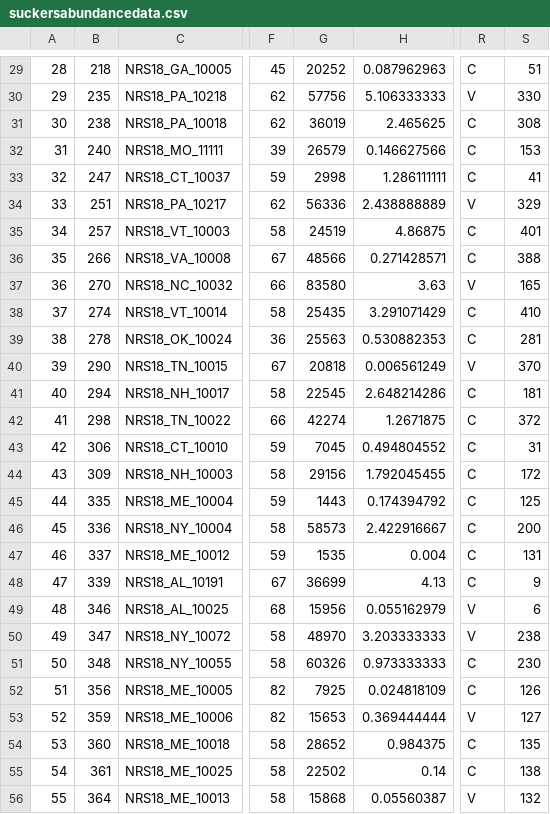
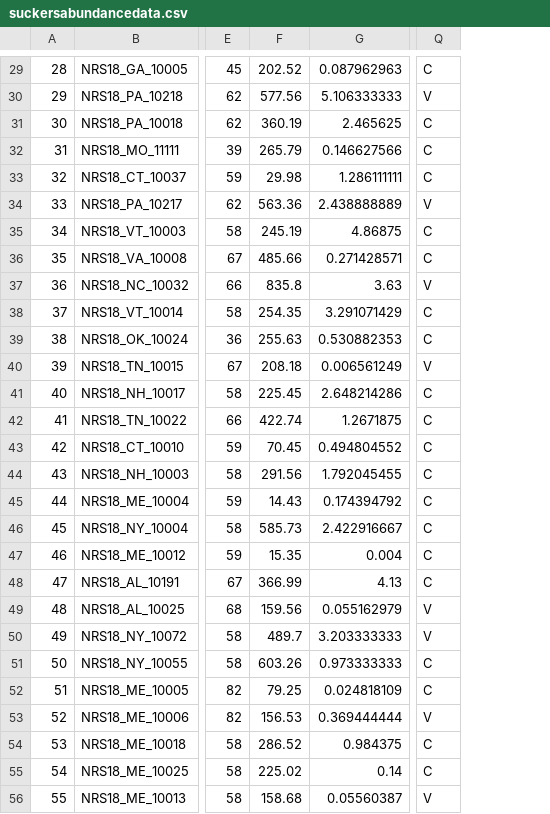
Before and after one commit to kriggithub/catostomidae_JDSM_exploration, a CSV file: suckersabundancedata.csv, drawn as a sheet; only a part is shown, gaps mark what is left out; removed rows and columns are numbered as before the commit, all else as after; the diff covers the shown part only; the diff names each change by its address in the sheet, - before the commit and + after, or states it on an @@ line.

```diff
--- a/suckersabundancedata.csv
+++ b/suckersabundancedata.csv
-column B, rows 29-56: 218 | 235 | 238 | 240 | 247 | 251 | 257 | 266 | 270 | 274 | 278 | 290 | 294 | 298 | 306 | 309 | 335 | 336 | 337 | 339 | 346 | 347 | 348 | 356 | 359 | 360 | 361 | 364
-column S, rows 29-56: 51 | 330 | 308 | 153 | 41 | 329 | 401 | 388 | 165 | 410 | 281 | 370 | 181 | 372 | 31 | 172 | 125 | 200 | 131 | 9 | 6 | 238 | 230 | 126 | 127 | 135 | 138 | 132
-F29: 20252
+F29: 202.52
-F30: 57756
+F30: 577.56
-F31: 36019
+F31: 360.19
-F32: 26579
+F32: 265.79
-F33: 2998
+F33: 29.98
-F34: 56336
+F34: 563.36
-F35: 24519
+F35: 245.19
-F36: 48566
+F36: 485.66
-F37: 83580
+F37: 835.8
-F38: 25435
+F38: 254.35
-F39: 25563
+F39: 255.63
-F40: 20818
+F40: 208.18
-F41: 22545
+F41: 225.45
-F42: 42274
+F42: 422.74
-F43: 7045
+F43: 70.45
-F44: 29156
+F44: 291.56
-F45: 1443
+F45: 14.43
-F46: 58573
+F46: 585.73
-F47: 1535
+F47: 15.35
-F48: 36699
+F48: 366.99
-F49: 15956
+F49: 159.56
-F50: 48970
+F50: 489.7
-F51: 60326
+F51: 603.26
-F52: 7925
+F52: 79.25
-F53: 15653
+F53: 156.53
-F54: 28652
+F54: 286.52
-F55: 22502
+F55: 225.02
-F56: 15868
+F56: 158.68
```
Also changed, not shown: 1 added row, 1 removed row and 48 edited cells elsewhere in this file, catostomidae_traits.csv, suckerspresencedata.csv, 16 other files.
